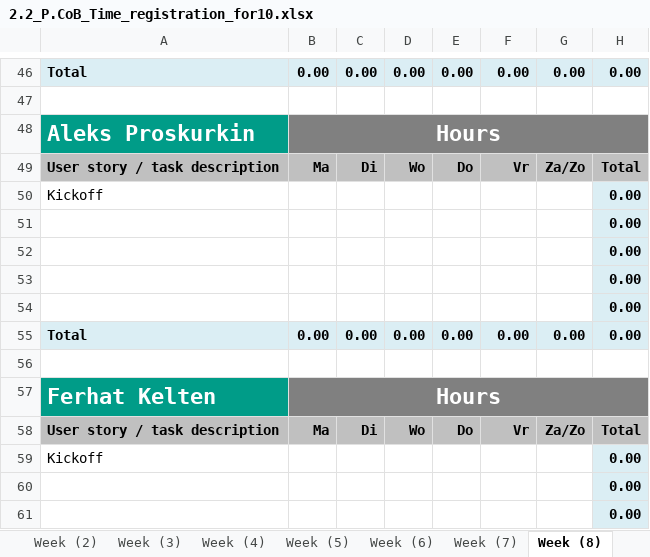
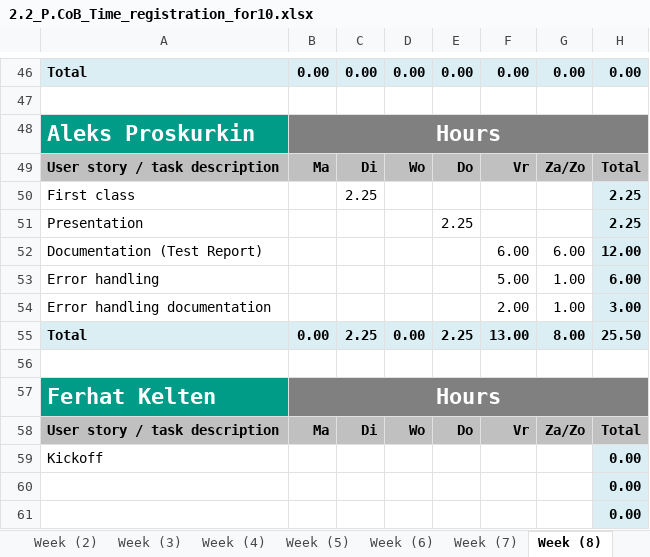
Before and after one commit to ViktorGox/ProjectClientOnBoardGitProject, an Excel workbook: 2.2_P.CoB_Time_registration_for10.xlsx, sheet Week (8), drawn as a sheet; only a part is shown, gaps mark what is left out; values as stored, in another font and other column widths than the file's, no borders; removed rows and columns are numbered as before the commit, all else as after; the diff names each change by its address in the sheet, - before the commit and + after, or states it on an @@ line.

Commit message:
time registration

```diff
--- a/2.2_P.CoB_Time_registration_for10.xlsx (sheet Week (8))
+++ b/2.2_P.CoB_Time_registration_for10.xlsx (sheet Week (8))
-row 50: Kickoff |  |  |  |  |  |  | 0.00
-row 51:  |  |  |  |  |  |  | 0.00
-row 52:  |  |  |  |  |  |  | 0.00
-row 53:  |  |  |  |  |  |  | 0.00
-row 54:  |  |  |  |  |  |  | 0.00
+row 50: First class |  | 2.25 |  |  |  |  | 2.25
+row 51: Presentation |  |  |  | 2.25 |  |  | 2.25
+row 52: Documentation (Test Report) |  |  |  |  | 6.00 | 6.00 | 12.00
+row 53: Error handling |  |  |  |  | 5.00 | 1.00 | 6.00
+row 54: Error handling documentation |  |  |  |  | 2.00 | 1.00 | 3.00
-C55: 0.00
+C55: 2.25
-E55: 0.00
+E55: 2.25
-F55: 0.00
+F55: 13.00
-G55: 0.00
+G55: 8.00
-H55: 0.00
+H55: 25.50
```
Also changed, not shown: sheet Week (7), sheet Total, charts or pictures.
